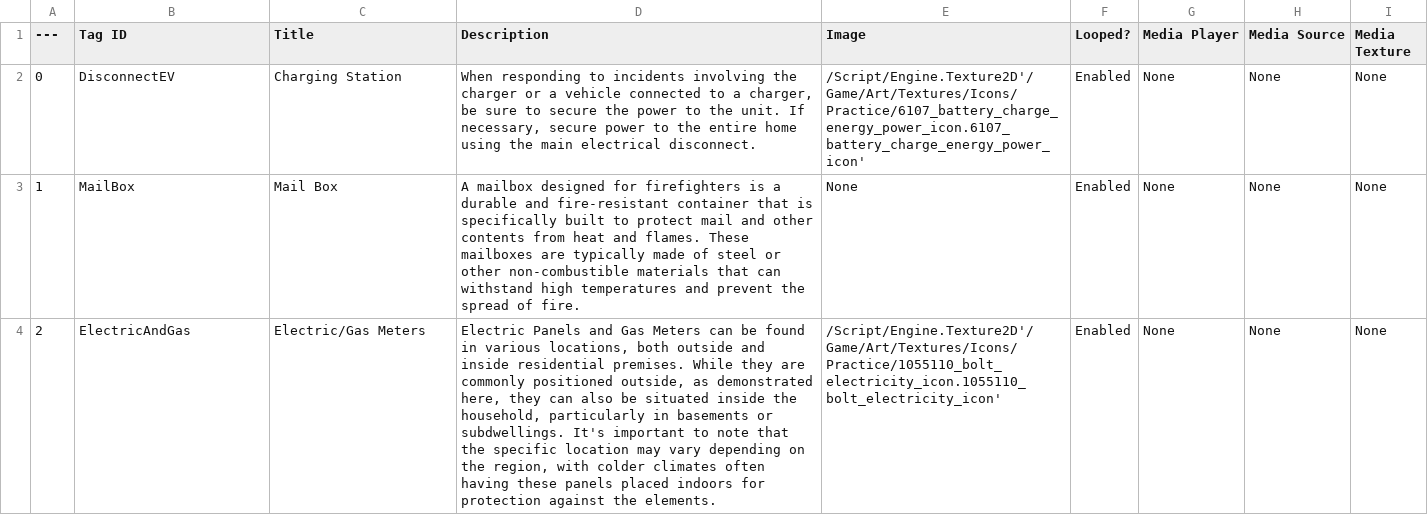
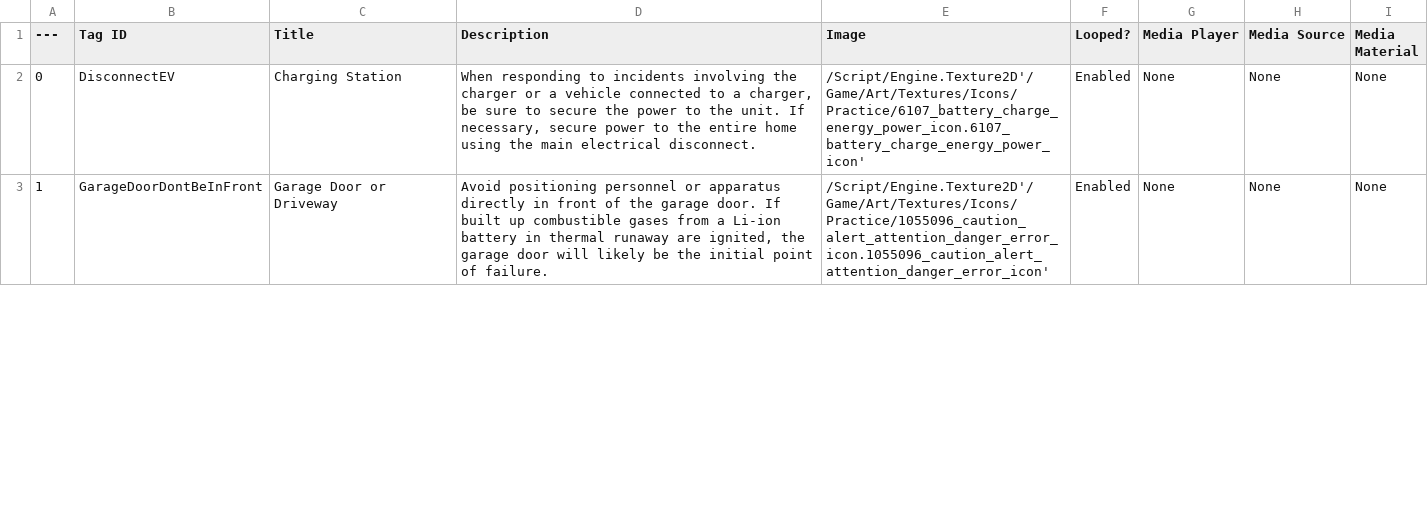
Before and after one commit to CTopelGHD/NFPA_MultiPlayerProject, a CSV file: Documentation/DescriptiveActors.csv, drawn as a sheet; only a part is shown; removed rows and columns are numbered as before the commit, all else as after; the diff covers the shown part only; the diff names each change by its address in the sheet, - before the commit and + after, or states it on an @@ line.

Commit message:
updated descriptive text

```diff
--- a/Documentation/DescriptiveActors.csv
+++ b/Documentation/DescriptiveActors.csv
-I1: Media Texture
+I1: Media Material
-B3 (Tag ID): MailBox
+B3 (Tag ID): GarageDoorDontBeInFront
-C3 (Title): Mail Box
+C3 (Title): Garage Door or Driveway
-D3 (Description): A mailbox designed for firefighters is a durable and fire-resistant container that is specifically built to protect mail and other contents from heat and flames. These mailboxes are typically made of steel or other non-combustible materials that can withstand high temperatures and prevent the spread of fire.
+D3 (Description): Avoid positioning personnel or apparatus directly in front of the garage door. If built up combustible gases from a Li-ion battery in thermal runaway are ignited, the garage door will likely be the initial point of failure.
-E3 (Image): None
+E3 (Image): /Script/Engine.Texture2D'/Game/Art/Textures/Icons/Practice/1055096_caution_alert_attention_danger_error_icon.1055096_caution_alert_attention_danger_error_icon'
-row 4: 2 | ElectricAndGas | Electric/Gas Meters | Electric Panels and Gas Meters can be found in various locations, both outside and inside residential premises. While they are commonly positioned outside, as demonstrated here, they can also be situated inside the household, particularly in basements or subdwellings. It's important to note that the specific location may vary depending on the region, with colder climates often having these panels placed indoors for protection against the elements. | /Script/Engine.Texture2D'/Game/Art/Textures/Icons/Practice/1055110_bolt_electricity_icon.1055110_bolt_electricity_icon' | Enabled | None | None | None
```
Also changed, not shown: 1 added row and 69 edited cells elsewhere in this file, 7 other files.
